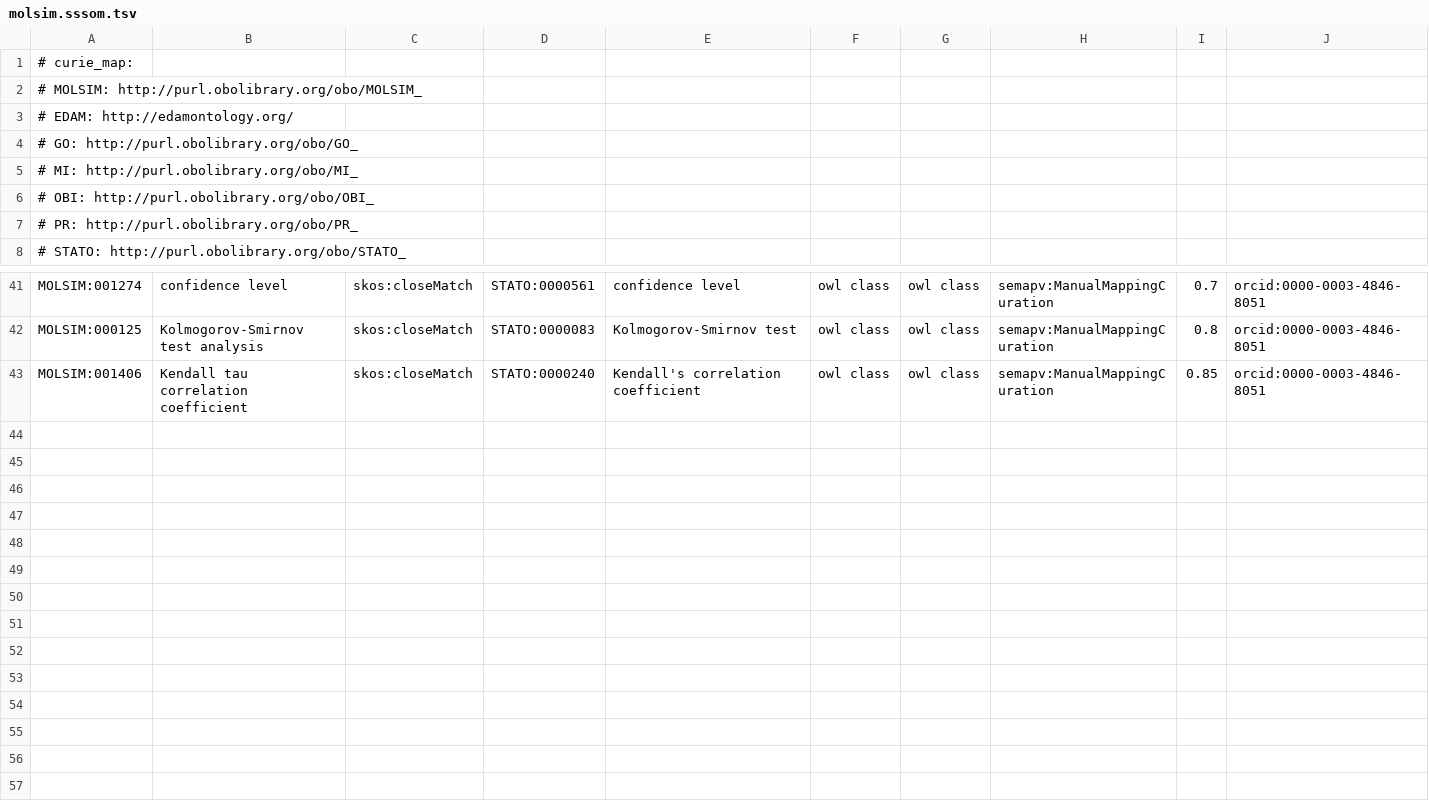
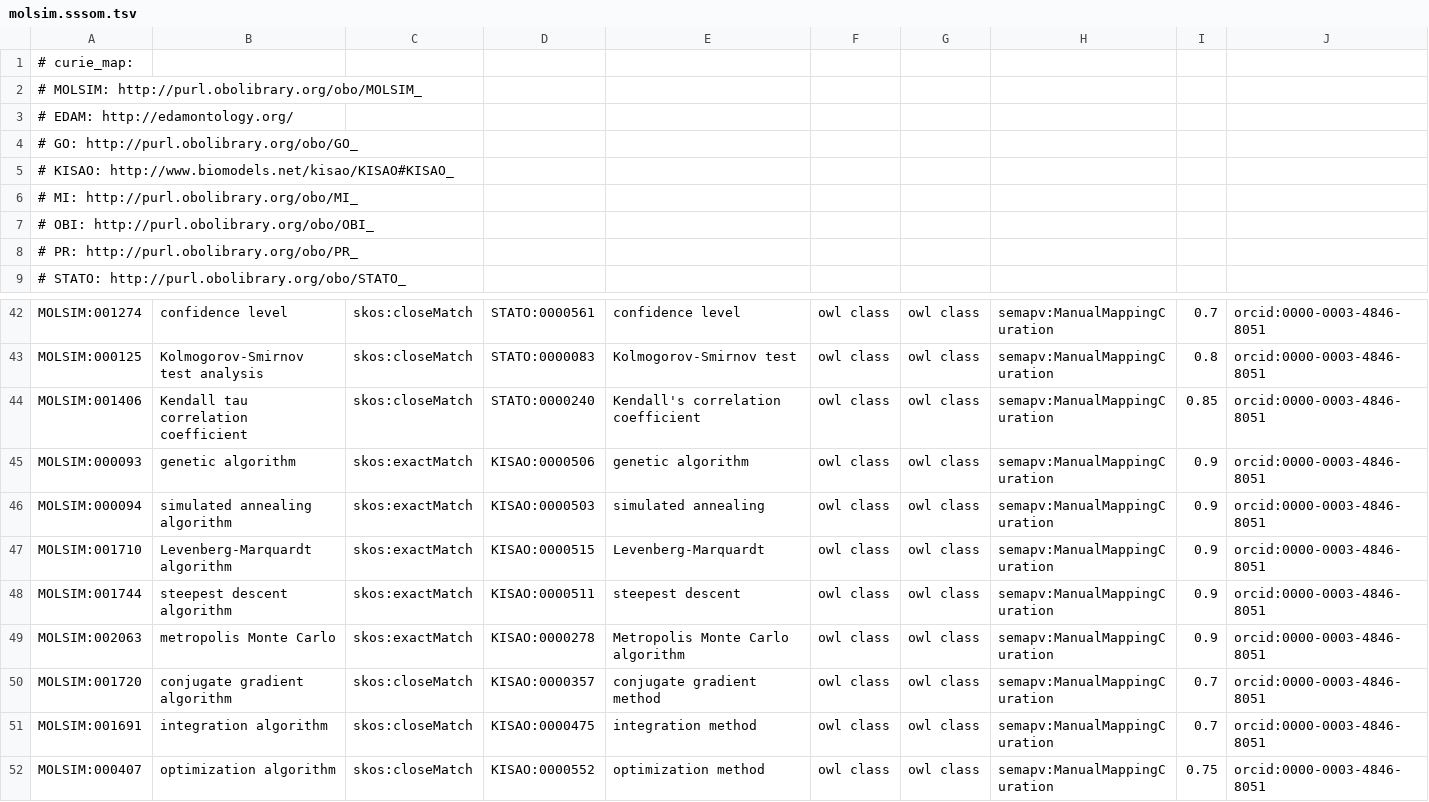
Before and after one commit to CPCLab/molsim-ontology, a TSV file: src/ontology/mappings/molsim.sssom.tsv, drawn as a sheet; only a part is shown, gaps mark what is left out; rows hold the shown columns only; the diff names each change by its address in the sheet, - before the commit and + after, or states it on an @@ line.

Commit message:
Update molsim.sssom.tsv

```diff
--- a/src/ontology/mappings/molsim.sssom.tsv
+++ b/src/ontology/mappings/molsim.sssom.tsv
+row 5: # KISAO: http://www.biomodels.net/kisao/KISAO#KISAO_
+row 45: MOLSIM:000093 | genetic algorithm | skos:exactMatch | KISAO:0000506 | genetic algorithm | owl class | owl class | semapv:ManualMappingCuration | 0.9 | orcid:0000-0003-4846-8051
+row 46: MOLSIM:000094 | simulated annealing algorithm | skos:exactMatch | KISAO:0000503 | simulated annealing | owl class | owl class | semapv:ManualMappingCuration | 0.9 | orcid:0000-0003-4846-8051
+row 47: MOLSIM:001710 | Levenberg-Marquardt algorithm | skos:exactMatch | KISAO:0000515 | Levenberg-Marquardt | owl class | owl class | semapv:ManualMappingCuration | 0.9 | orcid:0000-0003-4846-8051
+row 48: MOLSIM:001744 | steepest descent algorithm | skos:exactMatch | KISAO:0000511 | steepest descent | owl class | owl class | semapv:ManualMappingCuration | 0.9 | orcid:0000-0003-4846-8051
+row 49: MOLSIM:002063 | metropolis Monte Carlo | skos:exactMatch | KISAO:0000278 | Metropolis Monte Carlo algorithm | owl class | owl class | semapv:ManualMappingCuration | 0.9 | orcid:0000-0003-4846-8051
+row 50: MOLSIM:001720 | conjugate gradient algorithm | skos:closeMatch | KISAO:0000357 | conjugate gradient method | owl class | owl class | semapv:ManualMappingCuration | 0.7 | orcid:0000-0003-4846-8051
+row 51: MOLSIM:001691 | integration algorithm | skos:closeMatch | KISAO:0000475 | integration method | owl class | owl class | semapv:ManualMappingCuration | 0.7 | orcid:0000-0003-4846-8051
+row 52: MOLSIM:000407 | optimization algorithm | skos:closeMatch | KISAO:0000552 | optimization method | owl class | owl class | semapv:ManualMappingCuration | 0.75 | orcid:0000-0003-4846-8051
```
